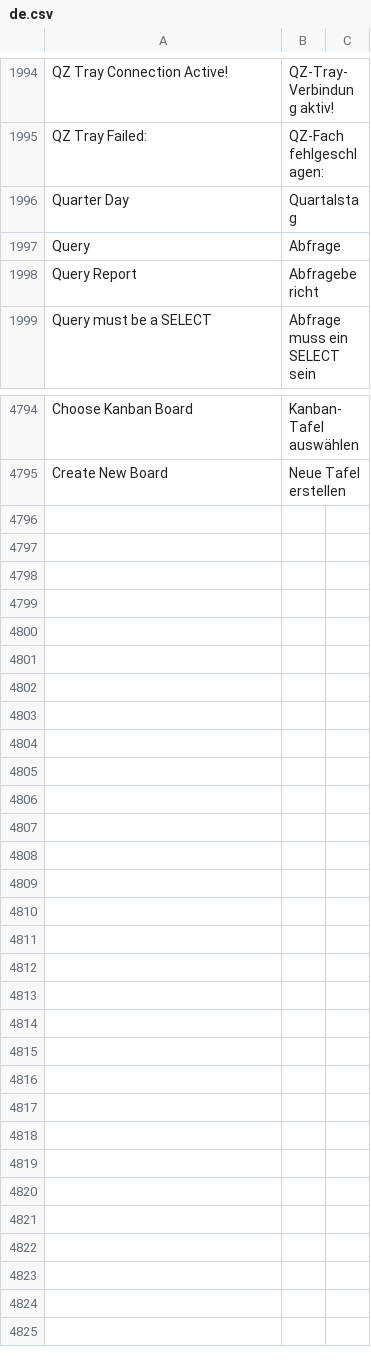
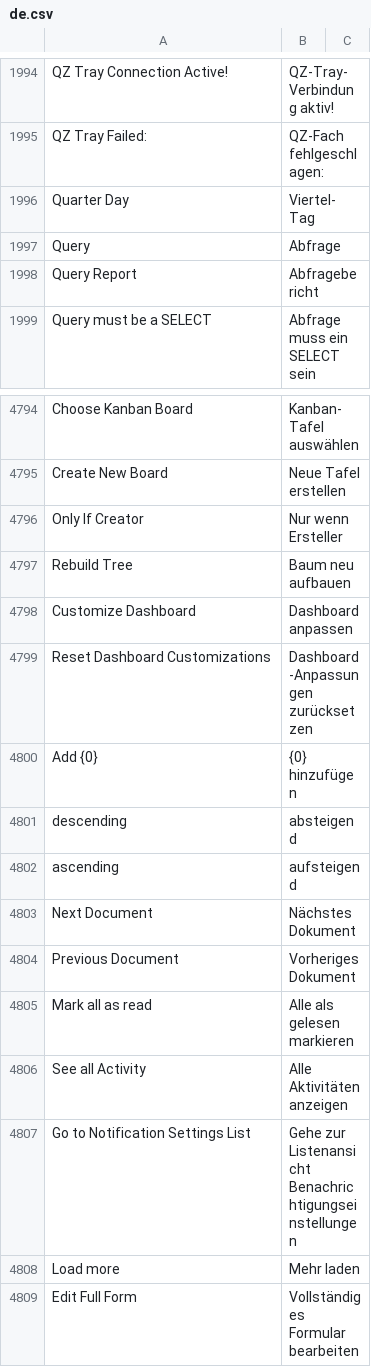
Before and after one commit to meichthys/frappe, a CSV file: frappe/translations/de.csv, drawn as a sheet; only a part is shown, gaps mark what is left out.

Commit message:
fix: german translations (#17324)

```diff
--- a/frappe/translations/de.csv
+++ b/frappe/translations/de.csv
@@ -1995,3 +1995,3 @@ QZ Tray Connection Active!,QZ-Tray-Verbindung aktiv!,
 QZ Tray Failed: ,QZ-Fach fehlgeschlagen:,
-Quarter Day,Quartalstag,
+Quarter Day,Viertel-Tag,
 Query,Abfrage,
@@ -4795 +4795,15 @@ Choose Kanban Board,Kanban-Tafel auswählen,
 Create New Board,Neue Tafel erstellen,
+Only If Creator,Nur wenn Ersteller,
+Rebuild Tree,Baum neu aufbauen,
+Customize Dashboard,Dashboard anpassen,
+Reset Dashboard Customizations,Dashboard-Anpassungen zurücksetzen,
+Add {0},{0} hinzufügen,
+descending,absteigend,
+ascending,aufsteigend,
+Next Document,Nächstes Dokument,
+Previous Document,Vorheriges Dokument,
+Mark all as read,Alle als gelesen markieren,
+See all Activity,Alle Aktivitäten anzeigen,
+Go to Notification Settings List,Gehe zur Listenansicht Benachrichtigungseinstellungen,
+Load more,Mehr laden,
+Edit Full Form,Vollständiges Formular bearbeiten,
```
